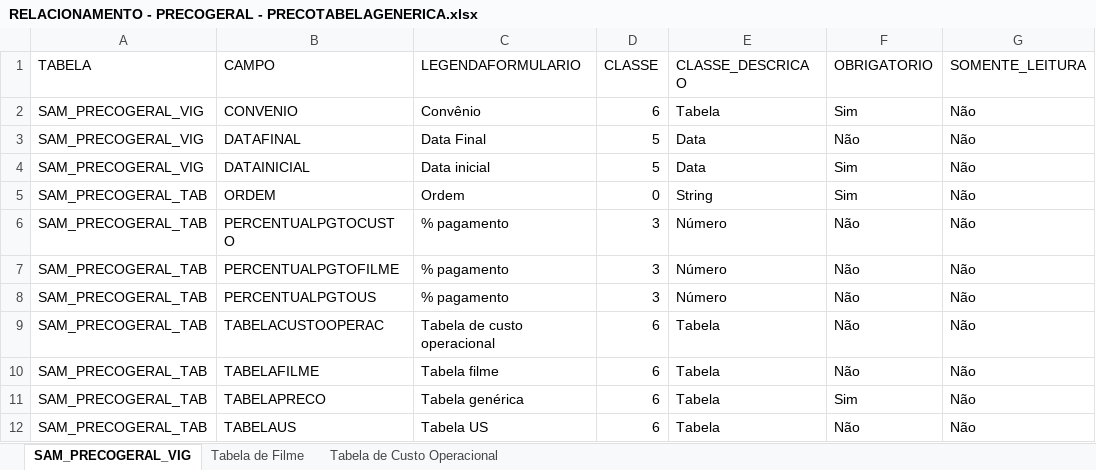
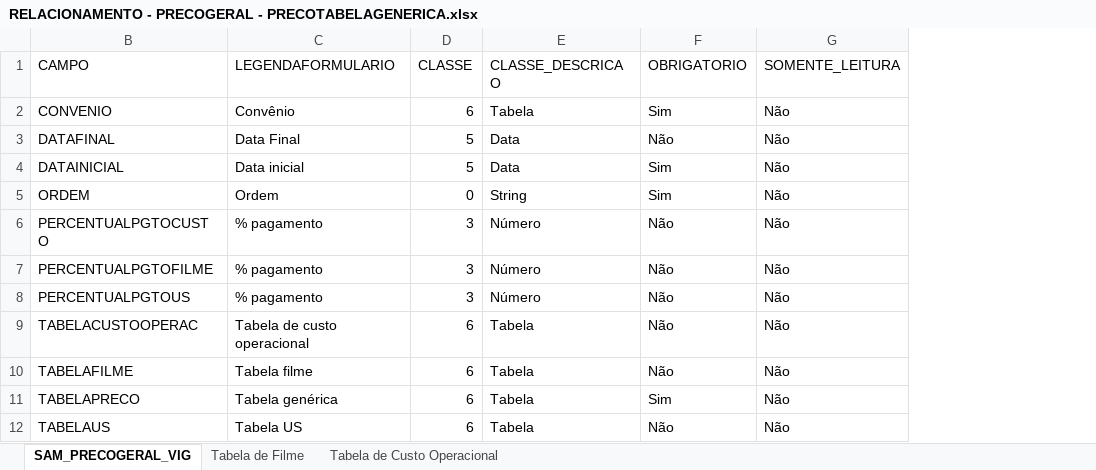
Before and after one commit to wellingtonmello/Migracoes, an Excel workbook: Padrao/Leiautes/Tabela de Preços/Tabelas Genericas/GERAL/RELACIONAMENTO - PRECOGERAL - PRECOTABELAGENERICA.xlsx, sheet SAM_PRECOGERAL_VIG, drawn as a sheet; only a part is shown; values as stored, in another font and other column widths than the file's, no borders; the diff names each change by its address in the sheet, - before the commit and + after, or states it on an @@ line.

```diff
--- a/Padrao/Leiautes/Tabela de Preços/Tabelas Genericas/GERAL/RELACIONAMENTO - PRECOGERAL - PRECOTABELAGENERICA.xlsx (sheet SAM_PRECOGERAL_VIG)
+++ b/Padrao/Leiautes/Tabela de Preços/Tabelas Genericas/GERAL/RELACIONAMENTO - PRECOGERAL - PRECOTABELAGENERICA.xlsx (sheet SAM_PRECOGERAL_VIG)
@@ column A (TABELA) hidden, rows 2-12: SAM_PRECOGERAL_VIG | SAM_PRECOGERAL_VIG | SAM_PRECOGERAL_VIG | SAM_PRECOGERAL_TAB | SAM_PRECOGERAL_TAB | SAM_PRECOGERAL_TAB | SAM_PRECOGERAL_TAB | SAM_PRECOGERAL_TAB | SAM_PRECOGERAL_TAB | SAM_PRECOGERAL_TAB | SAM_PRECOGERAL_TAB @@
```
Also changed, not shown: Padrao/Leiautes/Tabela de Preços/Pacotes/PRESTADOR/Leiaute de Pacotes e itens do pacote no prestador.xlsx, Padrao/Leiautes/Tabela de Preços/Tabelas Genericas/ESTADO/Relacionamento - Tabela Generica.xlsx, 4 other files.
